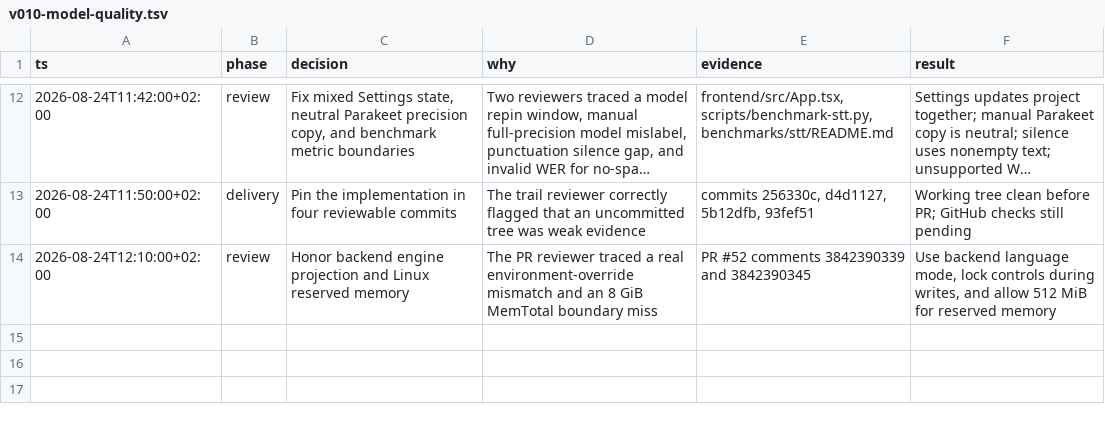
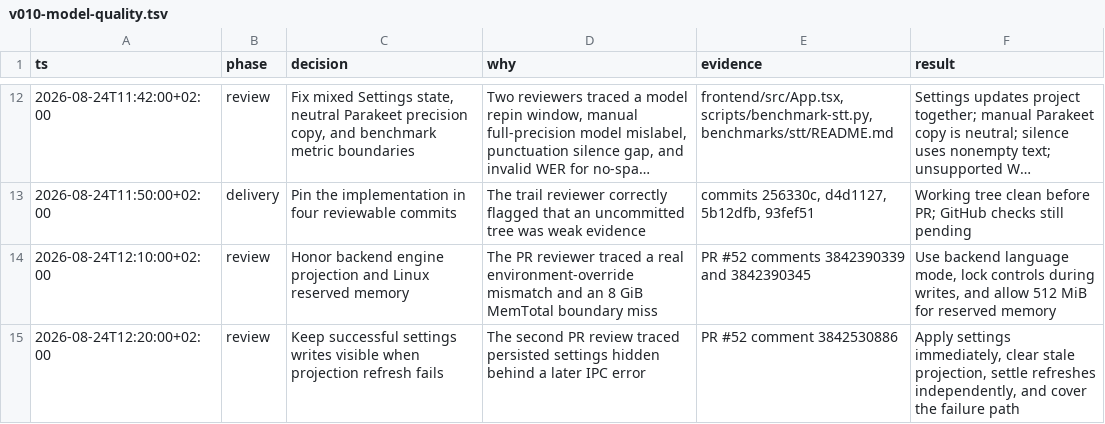
Before and after one commit to ddv1982/echo, a TSV file: .audit/v010-model-quality.tsv, drawn as a sheet; only a part is shown, gaps mark what is left out; long unchanged cells end in ….

Commit message:
fix: keep saved settings visible after refresh errors

```diff
--- a/.audit/v010-model-quality.tsv
+++ b/.audit/v010-model-quality.tsv
@@ -14 +14,2 @@ ts	phase	decision	why	evidence	result
 2026-08-24T12:10:00+02:00	review	Honor backend engine projection and Linux reserved memory	The PR reviewer traced a real environment-override mismatch and an 8 GiB MemTotal boundary miss	PR #52 comments 3842390339 and 3842390345	Use backend language mode, lock controls during writes, and allow 512 MiB for reserved memory
+2026-08-24T12:20:00+02:00	review	Keep successful settings writes visible when projection refresh fails	The second PR review traced persisted settings hidden behind a later IPC error	PR #52 comment 3842530886	Apply settings immediately, clear stale projection, settle refreshes independently, and cover the failure path
```
Also changed, not shown: 3 other files.
